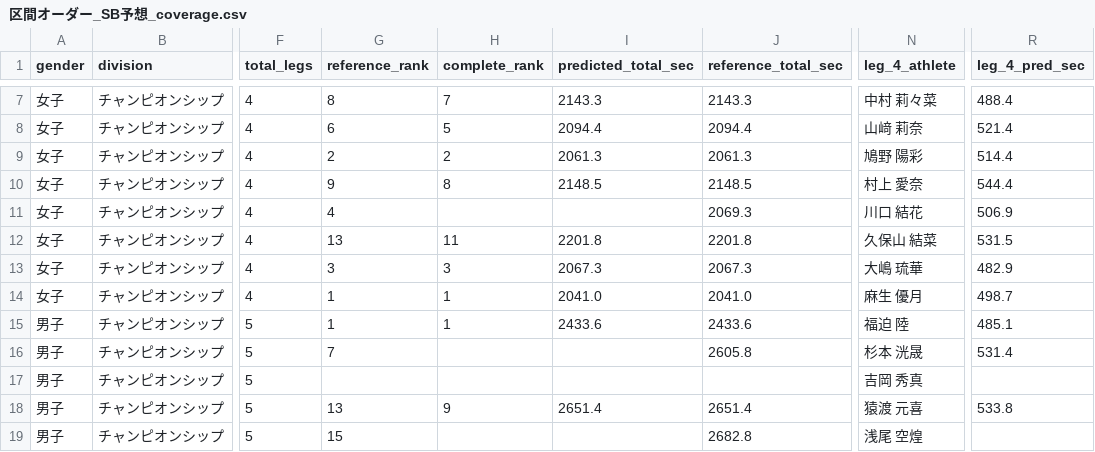
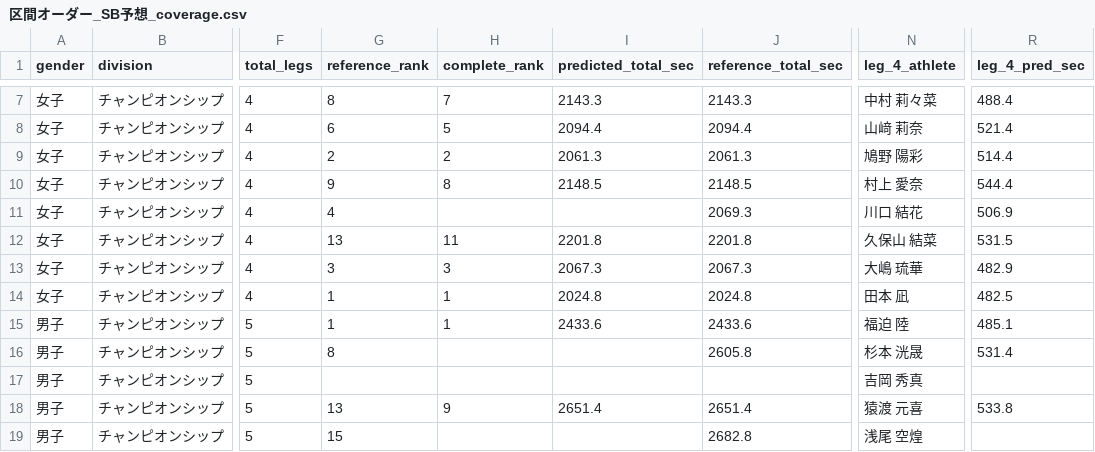
Before and after one commit to tatsuki-github/INBOX, a CSV file: input/idaten-corpus/drive-text/大会/2026年度/0926_第４回県ジュニア陸上（第３回県ジュニア駅伝）/区間オーダー_SB予想_coverage.csv, drawn as a sheet; only a part is shown, gaps mark what is left out; the diff covers the shown part only; the diff names each change by its address in the sheet, - before the commit and + after, or states it on an @@ line.

```diff
--- a/input/idaten-corpus/drive-text/大会/2026年度/0926_第４回県ジュニア陸上（第３回県ジュニア駅伝）/区間オーダー_SB予想_coverage.csv
+++ b/input/idaten-corpus/drive-text/大会/2026年度/0926_第４回県ジュニア陸上（第３回県ジュニア駅伝）/区間オーダー_SB予想_coverage.csv
-I14 (predicted_total_sec): 2041.0
+I14 (predicted_total_sec): 2024.8
-J14 (reference_total_sec): 2041.0
+J14 (reference_total_sec): 2024.8
-N14 (leg_4_athlete): 麻生 優月
+N14 (leg_4_athlete): 田本 凪
-R14 (leg_4_pred_sec): 498.7
+R14 (leg_4_pred_sec): 482.5
-G16 (reference_rank): 7
+G16 (reference_rank): 8
```
Also changed, not shown: 50 edited cells elsewhere in this file, input/external/drive/shared/大会/2026年度/0926_第４回県ジュニア陸上（第３回県ジュニア駅伝）/区間オーダー_SB予想_coverage.csv, 13 other files.
